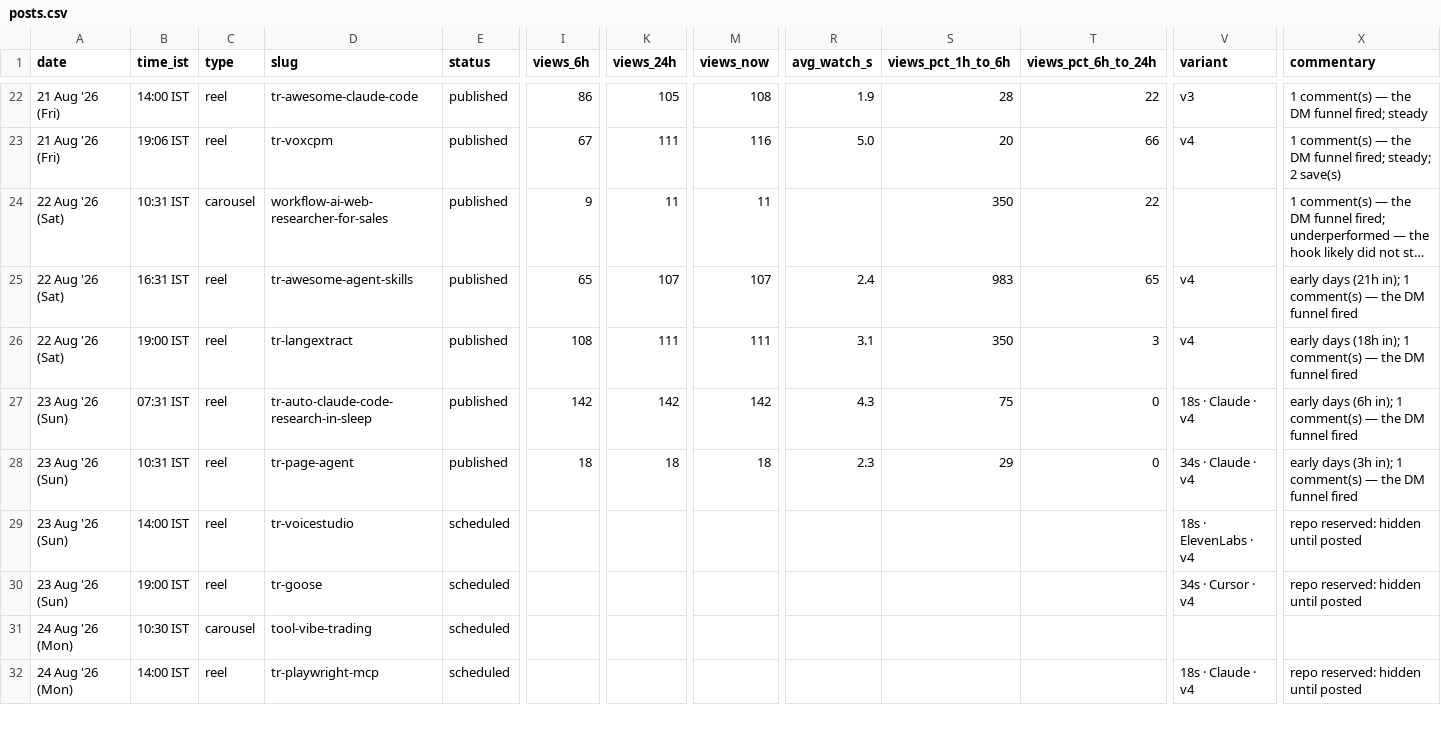
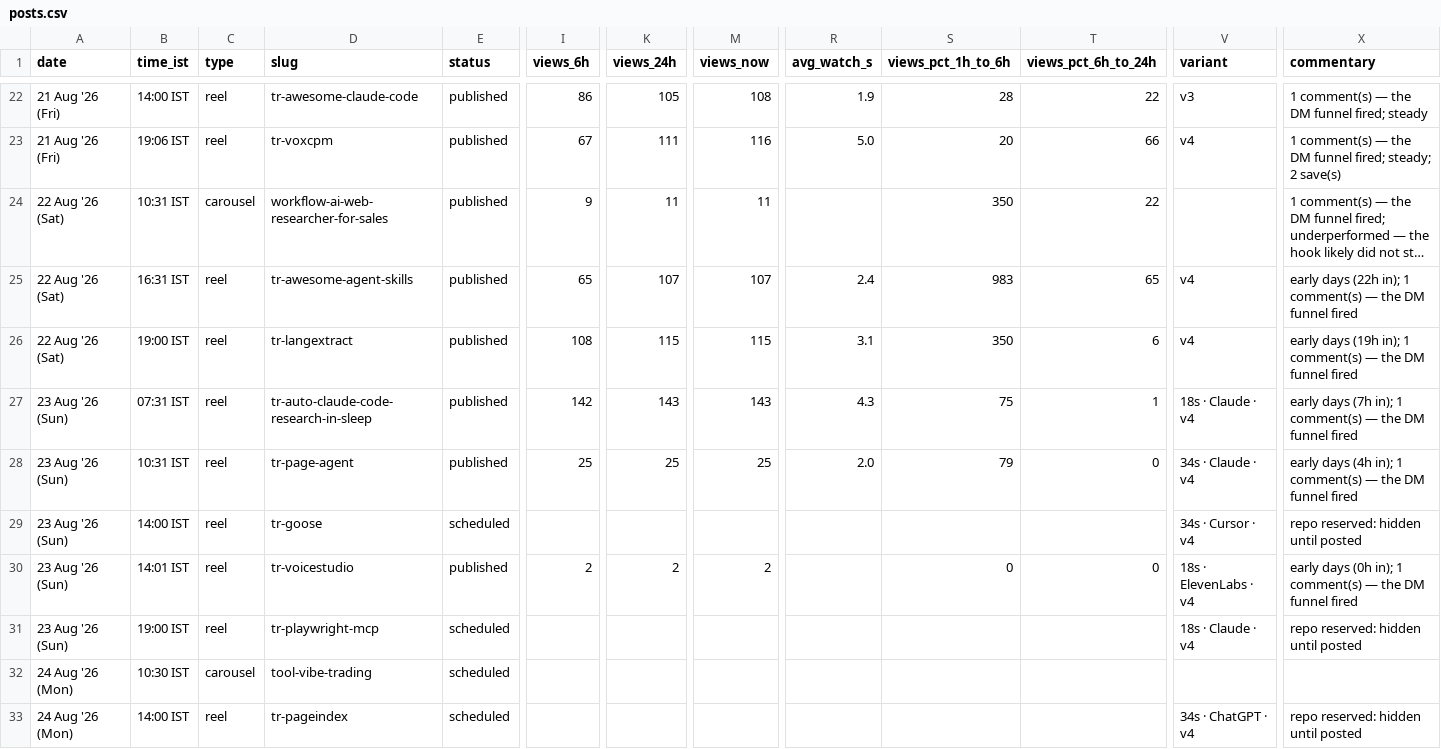
Before and after one commit to archit-akg13/architmittal.com, a CSV file: public/metrics/posts.csv, drawn as a sheet; only a part is shown, gaps mark what is left out; long unchanged cells end in …; addresses are those after the commit; rows hold the shown columns only; the diff covers the shown part only; the diff names each change by its address in the sheet, - before the commit and + after, or states it on an @@ line.

Commit message:
metrics: hourly snapshot [skip ci]

```diff
--- a/public/metrics/posts.csv
+++ b/public/metrics/posts.csv
-X25 (commentary): early days (21h in); 1…
+X25 (commentary): early days (22h in); 1…
-K26 (views_24h): 111
+K26 (views_24h): 115
-M26 (views_now): 111
+M26 (views_now): 115
-T26 (views_pct_6h_to_24h): 3
+T26 (views_pct_6h_to_24h): 6
-X26 (commentary): early days (18h in); 1…
+X26 (commentary): early days (19h in); 1…
-K27 (views_24h): 142
+K27 (views_24h): 143
-M27 (views_now): 142
+M27 (views_now): 143
-T27 (views_pct_6h_to_24h): 0
+T27 (views_pct_6h_to_24h): 1
-X27 (commentary): early days (6h in); 1…
+X27 (commentary): early days (7h in); 1…
-I28 (views_6h): 18
+I28 (views_6h): 25
-K28 (views_24h): 18
+K28 (views_24h): 25
-M28 (views_now): 18
+M28 (views_now): 25
-R28 (avg_watch_s): 2.3
+R28 (avg_watch_s): 2.0
-S28 (views_pct_1h_to_6h): 29
+S28 (views_pct_1h_to_6h): 79
-X28 (commentary): early days (3h in); 1…
+X28 (commentary): early days (4h in); 1…
-D29 (slug): tr-voicestudio
+D29 (slug): tr-goose
-V29 (variant): 18s · ElevenLabs · v4
+V29 (variant): 34s · Cursor · v4
+row 30: 23 Aug '26 (Sun) | 14:01 IST | reel | tr-voicestudio | published | 2 | 2 | 2 |  | 0 | 0 | 18s · ElevenLabs · v4 | early days (0h in); 1 comment(s) — the DM funnel fired
-D31 (slug): tr-goose
+D31 (slug): tr-playwright-mcp
-V31 (variant): 34s · Cursor · v4
+V31 (variant): 18s · Claude · v4
-D33 (slug): tr-playwright-mcp
+D33 (slug): tr-pageindex
-V33 (variant): 18s · Claude · v4
+V33 (variant): 34s · ChatGPT · v4
```
Also changed, not shown: 1 removed row and 33 edited cells elsewhere in this file, public/metrics/daily.csv, public/metrics/status.csv.
